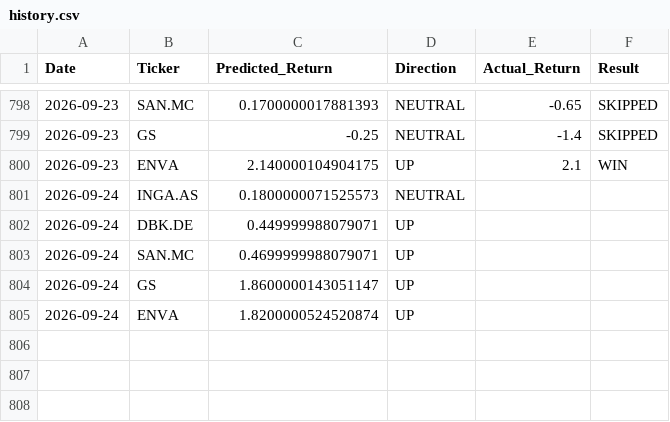
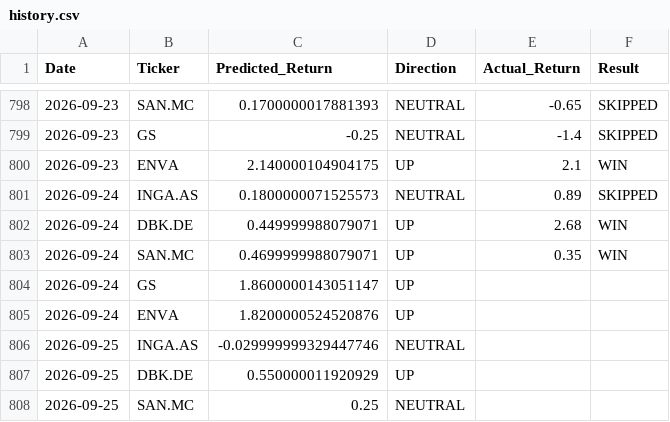
Before and after one commit to dimos-xe/stock-prediction-bot, a CSV file: history.csv, drawn as a sheet; only a part is shown, gaps mark what is left out.

Commit message:
📈 Update EU prediction history [skip ci]

```diff
--- a/history.csv
+++ b/history.csv
@@ -800,6 +800,9 @@ Date,Ticker,Predicted_Return,Direction,Actual_Return,Result
 2026-09-23,ENVA,2.140000104904175,UP,2.1,WIN
-2026-09-24,INGA.AS,0.1800000071525573,NEUTRAL,,
-2026-09-24,DBK.DE,0.449999988079071,UP,,
-2026-09-24,SAN.MC,0.4699999988079071,UP,,
+2026-09-24,INGA.AS,0.1800000071525573,NEUTRAL,0.89,SKIPPED
+2026-09-24,DBK.DE,0.449999988079071,UP,2.68,WIN
+2026-09-24,SAN.MC,0.4699999988079071,UP,0.35,WIN
 2026-09-24,GS,1.8600000143051147,UP,,
-2026-09-24,ENVA,1.8200000524520874,UP,,
+2026-09-24,ENVA,1.8200000524520876,UP,,
+2026-09-25,INGA.AS,-0.029999999329447746,NEUTRAL,,
+2026-09-25,DBK.DE,0.550000011920929,UP,,
+2026-09-25,SAN.MC,0.25,NEUTRAL,,
```
